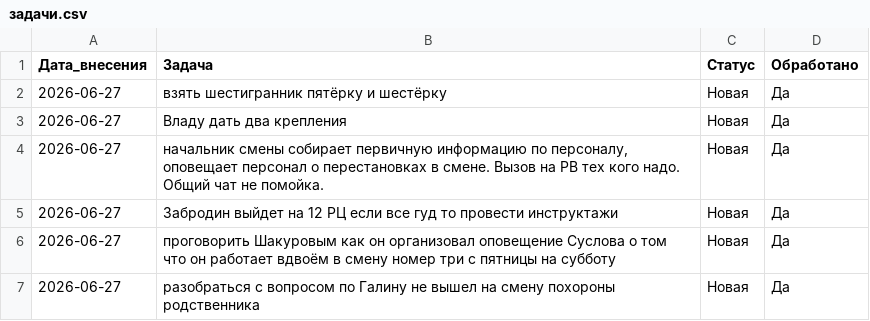
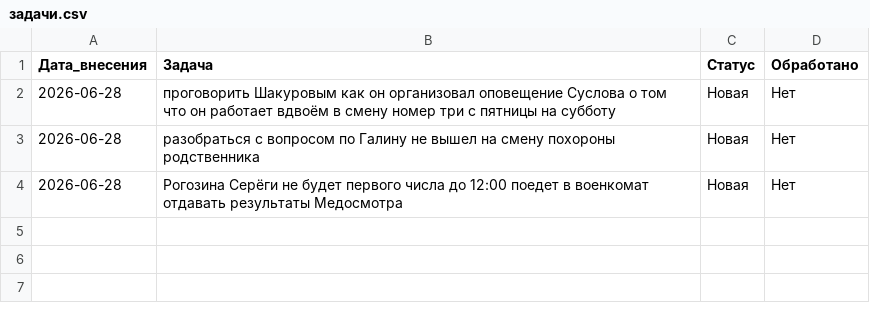
Before and after one commit to burkovpavel094-jpg/KIMChenIlim, a CSV file: задачи.csv, drawn as a sheet.

Commit message:
Обновление от 2026-06-28

```diff
--- a/задачи.csv
+++ b/задачи.csv
@@ -1,7 +1,4 @@
 Дата_внесения,Задача,Статус,Обработано
-2026-06-27,взять шестигранник пятёрку и шестёрку,Новая,Да
-2026-06-27,Владу дать два крепления,Новая,Да
-2026-06-27,"начальник смены собирает первичную информацию по персоналу, оповещает персонал о перестановках в смене. Вызов на РВ тех кого надо. Общий чат не помойка.",Новая,Да
-2026-06-27,Забродин выйдет на 12 РЦ если все гуд то провести инструктажи,Новая,Да
-2026-06-27,"проговорить Шакуровым как он организовал оповещение Суслова о том что он работает вдвоём в смену номер три с пятницы на субботу",Новая,Да
-2026-06-27,разобраться с вопросом по Галину не вышел на смену похороны родственника,Новая,Да
+2026-06-28,проговорить Шакуровым как он организовал оповещение Суслова о том что он работает вдвоём в смену номер три с пятницы на субботу,Новая,Нет
+2026-06-28,разобраться с вопросом по Галину не вышел на смену похороны родственника,Новая,Нет
+2026-06-28,Рогозина Серёги не будет первого числа до 12:00 поедет в военкомат отдавать результаты Медосмотра,Новая,Нет
```
